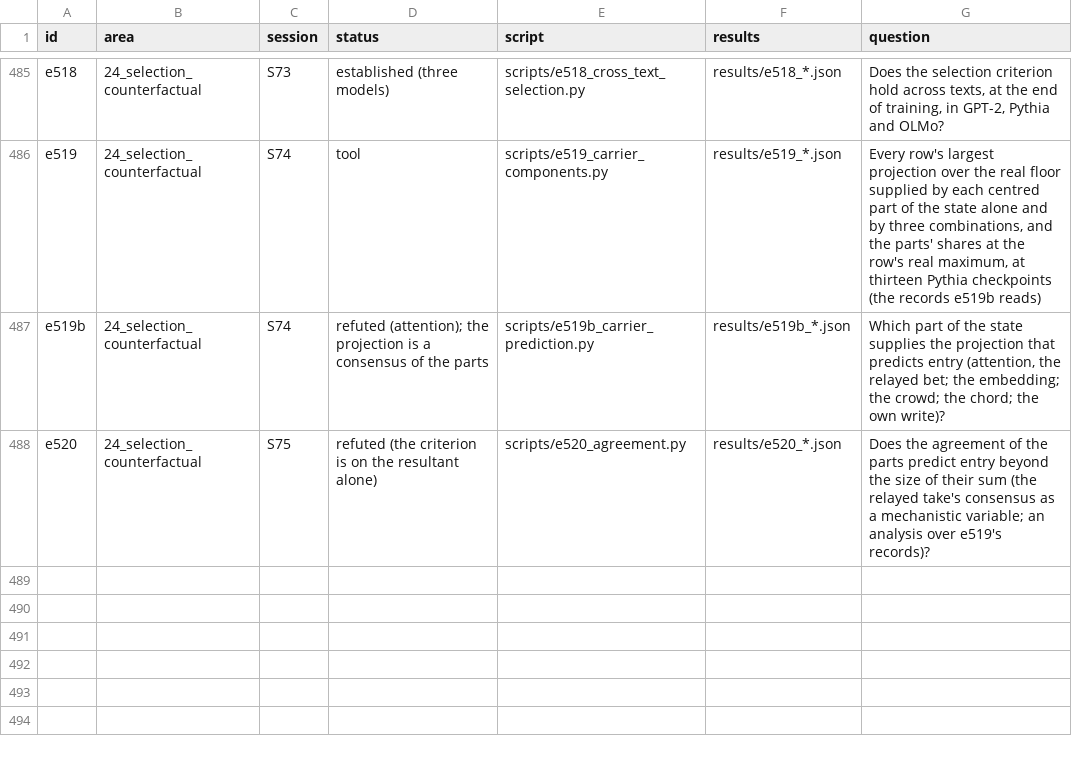
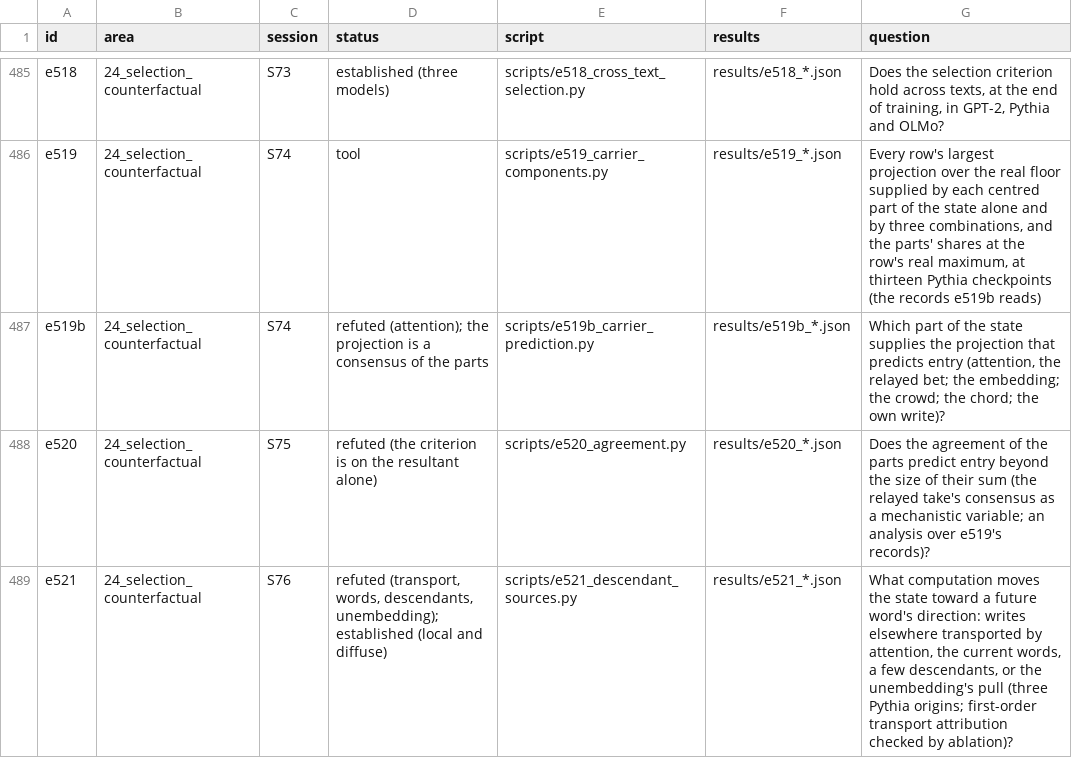
Before and after one commit to sunmoonron/wdd-descendants, a TSV file: docs/atlas/index.tsv, drawn as a sheet; only a part is shown, gaps mark what is left out.

```diff
--- a/docs/atlas/index.tsv
+++ b/docs/atlas/index.tsv
@@ -488 +488,2 @@ e519b	24_selection_counterfactual	S74	refuted (attention); the projection is a c
 e520	24_selection_counterfactual	S75	refuted (the criterion is on the resultant alone)	scripts/e520_agreement.py	results/e520_*.json	Does the agreement of the parts predict entry beyond the size of their sum (the relayed take's consensus as a mechanistic variable; an analysis over e519's records)?
+e521	24_selection_counterfactual	S76	refuted (transport, words, descendants, unembedding); established (local and diffuse)	scripts/e521_descendant_sources.py	results/e521_*.json	What computation moves the state toward a future word's direction: writes elsewhere transported by attention, the current words, a few descendants, or the unembedding's pull (three Pythia origins; first-order transport attribution checked by ablation)?
```
Also changed, not shown: 16 other files.
